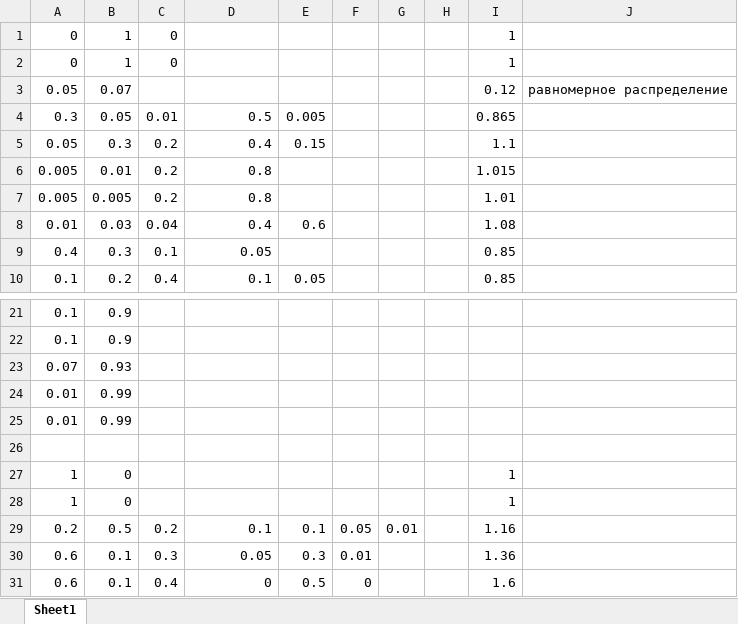
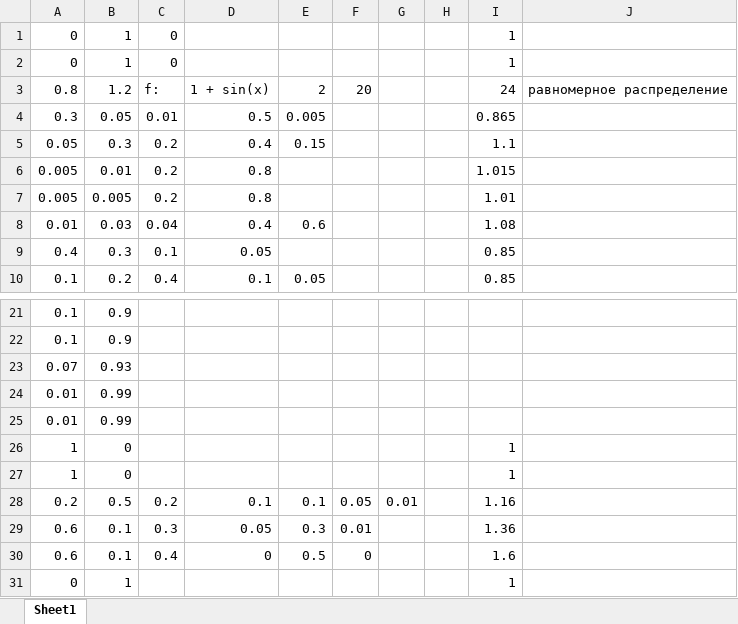
Before and after one commit to isbur/dissertation, an Excel workbook: Армяне.xlsx, sheet Sheet1, drawn as a sheet; only a part is shown, gaps mark what is left out; the shorter side is filled out with more unchanged rows; values as stored, in another font and other column widths than the file's, no borders; removed rows and columns are numbered as before the commit, all else as after; the diff names each change by its address in the sheet, - before the commit and + after, or states it on an @@ line.

Commit message:
Очень Зажиточные Армяне

```diff
--- a/Армяне.xlsx (sheet Sheet1)
+++ b/Армяне.xlsx (sheet Sheet1)
-row 3: 0.05 | 0.07 |  |  |  |  |  |  | 0.12 | равномерное распределение
+row 3: 0.8 | 1.2 | f: | 1 + sin(x) | 2 | 20 |  |  | 24 | равномерное распределение
-row 26: (empty)
```
Also changed, not shown: 1 other file.
